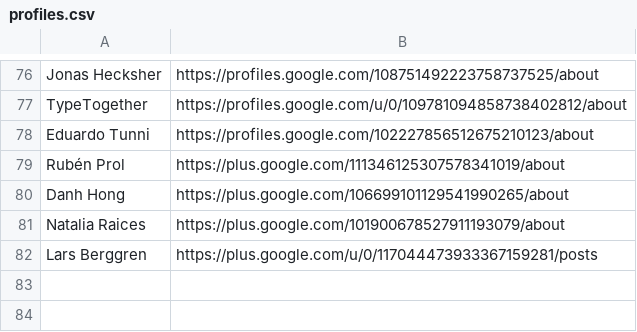
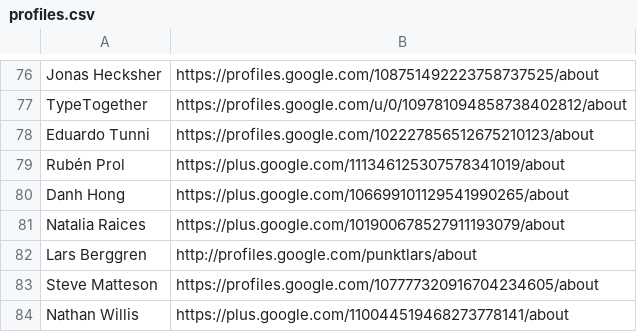
Before and after one commit to StudioCreate/googlefontdirectory-hg, a CSV file: designers/profiles.csv, drawn as a sheet; only a part is shown, gaps mark what is left out.

Commit message:
Updating profiles

```diff
--- a/designers/profiles.csv
+++ b/designers/profiles.csv
@@ -81,2 +81,4 @@ Danh Hong,https://plus.google.com/106699101129541990265/about
 Natalia Raices,https://plus.google.com/101900678527911193079/about
-Lars Berggren,https://plus.google.com/u/0/117044473933367159281/posts
+Lars Berggren,http://profiles.google.com/punktlars/about
+Steve Matteson,https://profiles.google.com/107777320916704234605/about
+Nathan Willis,https://plus.google.com/110044519468273778141/about
```
